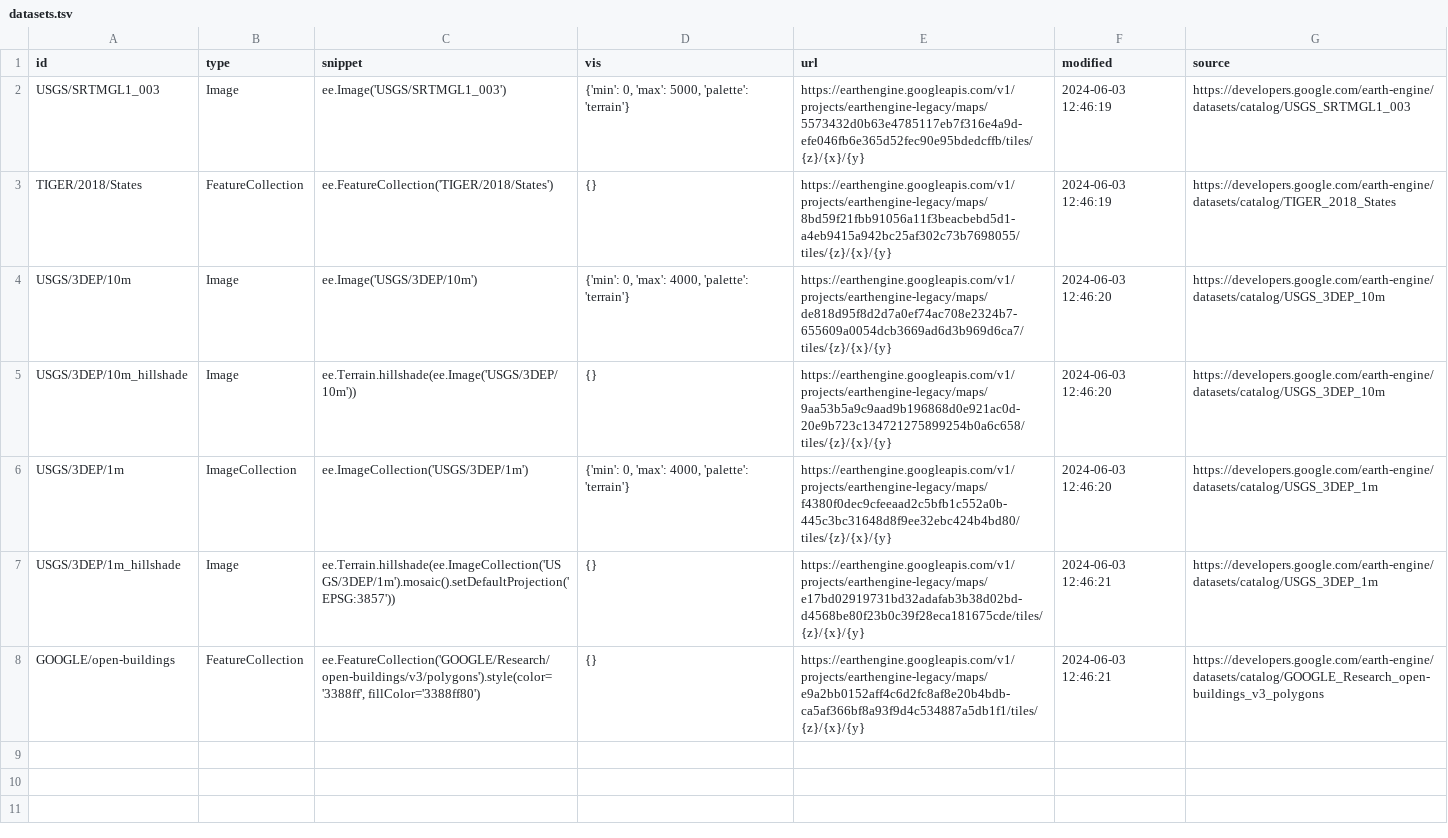
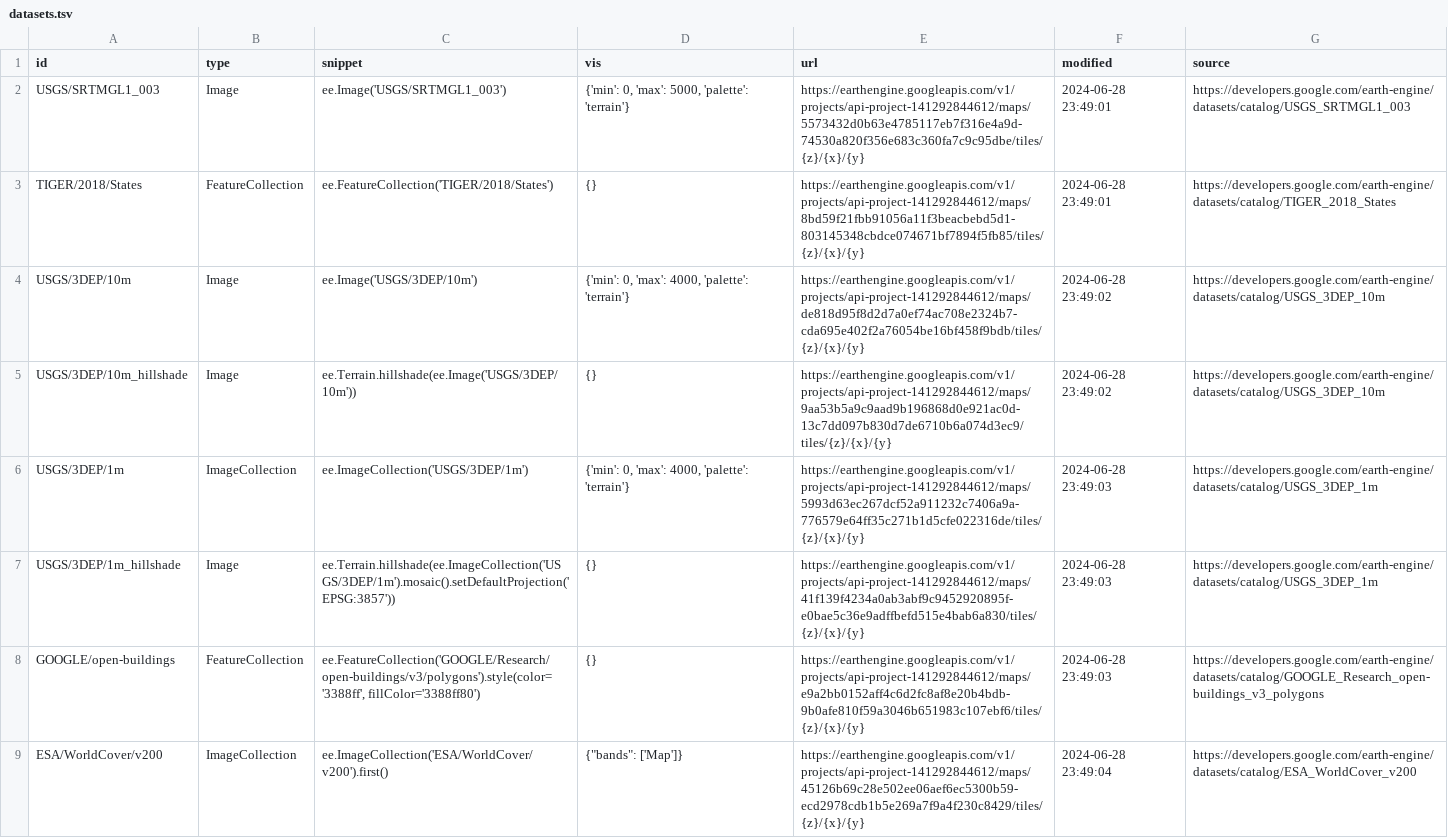
Before and after one commit to opengeos/ee-tile-layers, a TSV file: datasets.tsv, drawn as a sheet.

Commit message:
deploy: 4f88d14467a1367ee8513cbce380b1d1684d2849

```diff
--- a/datasets.tsv
+++ b/datasets.tsv
@@ -1,8 +1,9 @@
 id	type	snippet	vis	url	modified	source
-USGS/SRTMGL1_003	Image	ee.Image('USGS/SRTMGL1_003')	{'min': 0, 'max': 5000, 'palette': 'terrain'}	https://earthengine.googleapis.com/v1/projects/earthengine-legacy/maps/5573432d0b63e4785117eb7f316e4a9d-efe046fb6e365d52fec90e95bdedcffb/tiles/{z}/{x}/{y}	2024-06-03 12:46:19	https://developers.google.com/earth-engine/datasets/catalog/USGS_SRTMGL1_003
-TIGER/2018/States	FeatureCollection	ee.FeatureCollection('TIGER/2018/States')	{}	https://earthengine.googleapis.com/v1/projects/earthengine-legacy/maps/8bd59f21fbb91056a11f3beacbebd5d1-a4eb9415a942bc25af302c73b7698055/tiles/{z}/{x}/{y}	2024-06-03 12:46:19	https://developers.google.com/earth-engine/datasets/catalog/TIGER_2018_States
-USGS/3DEP/10m	Image	ee.Image('USGS/3DEP/10m')	{'min': 0, 'max': 4000, 'palette': 'terrain'}	https://earthengine.googleapis.com/v1/projects/earthengine-legacy/maps/de818d95f8d2d7a0ef74ac708e2324b7-655609a0054dcb3669ad6d3b969d6ca7/tiles/{z}/{x}/{y}	2024-06-03 12:46:20	https://developers.google.com/earth-engine/datasets/catalog/USGS_3DEP_10m
-USGS/3DEP/10m_hillshade	Image	 ee.Terrain.hillshade(ee.Image('USGS/3DEP/10m'))	{}	https://earthengine.googleapis.com/v1/projects/earthengine-legacy/maps/9aa53b5a9c9aad9b196868d0e921ac0d-20e9b723c134721275899254b0a6c658/tiles/{z}/{x}/{y}	2024-06-03 12:46:20	https://developers.google.com/earth-engine/datasets/catalog/USGS_3DEP_10m
-USGS/3DEP/1m	ImageCollection	 ee.ImageCollection('USGS/3DEP/1m')	{'min': 0, 'max': 4000, 'palette': 'terrain'}	https://earthengine.googleapis.com/v1/projects/earthengine-legacy/maps/f4380f0dec9cfeeaad2c5bfb1c552a0b-445c3bc31648d8f9ee32ebc424b4bd80/tiles/{z}/{x}/{y}	2024-06-03 12:46:20	https://developers.google.com/earth-engine/datasets/catalog/USGS_3DEP_1m
-USGS/3DEP/1m_hillshade	Image	 ee.Terrain.hillshade(ee.ImageCollection('USGS/3DEP/1m').mosaic().setDefaultProjection('EPSG:3857'))	{}	https://earthengine.googleapis.com/v1/projects/earthengine-legacy/maps/e17bd02919731bd32adafab3b38d02bd-d4568be80f23b0c39f28eca181675cde/tiles/{z}/{x}/{y}	2024-06-03 12:46:21	https://developers.google.com/earth-engine/datasets/catalog/USGS_3DEP_1m
-GOOGLE/open-buildings	FeatureCollection	 ee.FeatureCollection('GOOGLE/Research/open-buildings/v3/polygons').style(color='3388ff', fillColor='3388ff80')	{}	https://earthengine.googleapis.com/v1/projects/earthengine-legacy/maps/e9a2bb0152aff4c6d2fc8af8e20b4bdb-ca5af366bf8a93f9d4c534887a5db1f1/tiles/{z}/{x}/{y}	2024-06-03 12:46:21	https://developers.google.com/earth-engine/datasets/catalog/GOOGLE_Research_open-buildings_v3_polygons
+USGS/SRTMGL1_003	Image	ee.Image('USGS/SRTMGL1_003')	{'min': 0, 'max': 5000, 'palette': 'terrain'}	https://earthengine.googleapis.com/v1/projects/api-project-141292844612/maps/5573432d0b63e4785117eb7f316e4a9d-74530a820f356e683c360fa7c9c95dbe/tiles/{z}/{x}/{y}	2024-06-28 23:49:01	https://developers.google.com/earth-engine/datasets/catalog/USGS_SRTMGL1_003
+TIGER/2018/States	FeatureCollection	ee.FeatureCollection('TIGER/2018/States')	{}	https://earthengine.googleapis.com/v1/projects/api-project-141292844612/maps/8bd59f21fbb91056a11f3beacbebd5d1-803145348cbdce074671bf7894f5fb85/tiles/{z}/{x}/{y}	2024-06-28 23:49:01	https://developers.google.com/earth-engine/datasets/catalog/TIGER_2018_States
+USGS/3DEP/10m	Image	ee.Image('USGS/3DEP/10m')	{'min': 0, 'max': 4000, 'palette': 'terrain'}	https://earthengine.googleapis.com/v1/projects/api-project-141292844612/maps/de818d95f8d2d7a0ef74ac708e2324b7-cda695e402f2a76054be16bf458f9bdb/tiles/{z}/{x}/{y}	2024-06-28 23:49:02	https://developers.google.com/earth-engine/datasets/catalog/USGS_3DEP_10m
+USGS/3DEP/10m_hillshade	Image	 ee.Terrain.hillshade(ee.Image('USGS/3DEP/10m'))	{}	https://earthengine.googleapis.com/v1/projects/api-project-141292844612/maps/9aa53b5a9c9aad9b196868d0e921ac0d-13c7dd097b830d7de6710b6a074d3ec9/tiles/{z}/{x}/{y}	2024-06-28 23:49:02	https://developers.google.com/earth-engine/datasets/catalog/USGS_3DEP_10m
+USGS/3DEP/1m	ImageCollection	 ee.ImageCollection('USGS/3DEP/1m')	{'min': 0, 'max': 4000, 'palette': 'terrain'}	https://earthengine.googleapis.com/v1/projects/api-project-141292844612/maps/5993d63ec267dcf52a911232c7406a9a-776579e64ff35c271b1d5cfe022316de/tiles/{z}/{x}/{y}	2024-06-28 23:49:03	https://developers.google.com/earth-engine/datasets/catalog/USGS_3DEP_1m
+USGS/3DEP/1m_hillshade	Image	 ee.Terrain.hillshade(ee.ImageCollection('USGS/3DEP/1m').mosaic().setDefaultProjection('EPSG:3857'))	{}	https://earthengine.googleapis.com/v1/projects/api-project-141292844612/maps/41f139f4234a0ab3abf9c9452920895f-e0bae5c36e9adffbefd515e4bab6a830/tiles/{z}/{x}/{y}	2024-06-28 23:49:03	https://developers.google.com/earth-engine/datasets/catalog/USGS_3DEP_1m
+GOOGLE/open-buildings	FeatureCollection	 ee.FeatureCollection('GOOGLE/Research/open-buildings/v3/polygons').style(color='3388ff', fillColor='3388ff80')	{}	https://earthengine.googleapis.com/v1/projects/api-project-141292844612/maps/e9a2bb0152aff4c6d2fc8af8e20b4bdb-9b0afe810f59a3046b651983c107ebf6/tiles/{z}/{x}/{y}	2024-06-28 23:49:03	https://developers.google.com/earth-engine/datasets/catalog/GOOGLE_Research_open-buildings_v3_polygons
+ESA/WorldCover/v200	ImageCollection	ee.ImageCollection('ESA/WorldCover/v200').first()	"{""bands"": ['Map']}"	https://earthengine.googleapis.com/v1/projects/api-project-141292844612/maps/45126b69c28e502ee06aef6ec5300b59-ecd2978cdb1b5e269a7f9a4f230c8429/tiles/{z}/{x}/{y}	2024-06-28 23:49:04	https://developers.google.com/earth-engine/datasets/catalog/ESA_WorldCover_v200
```
